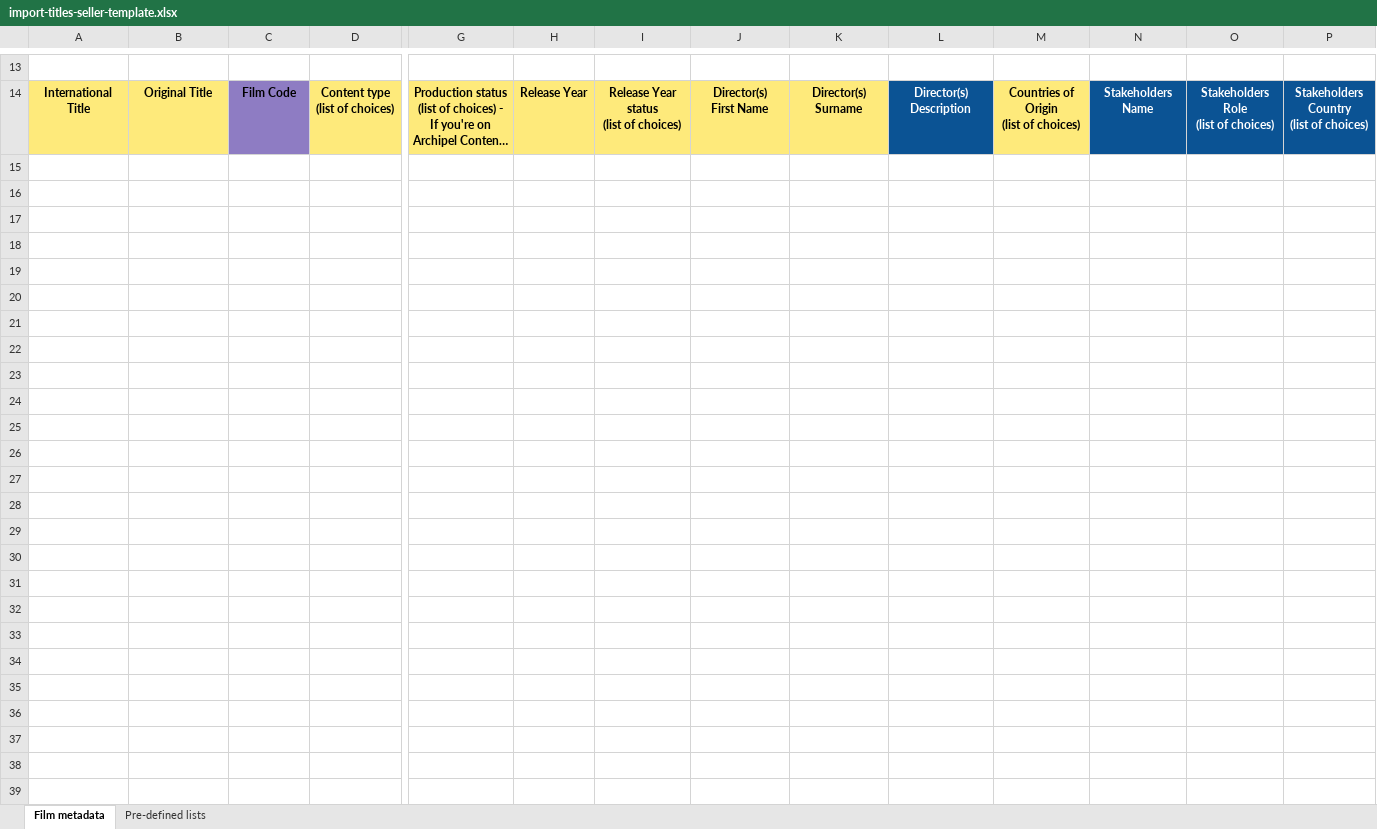
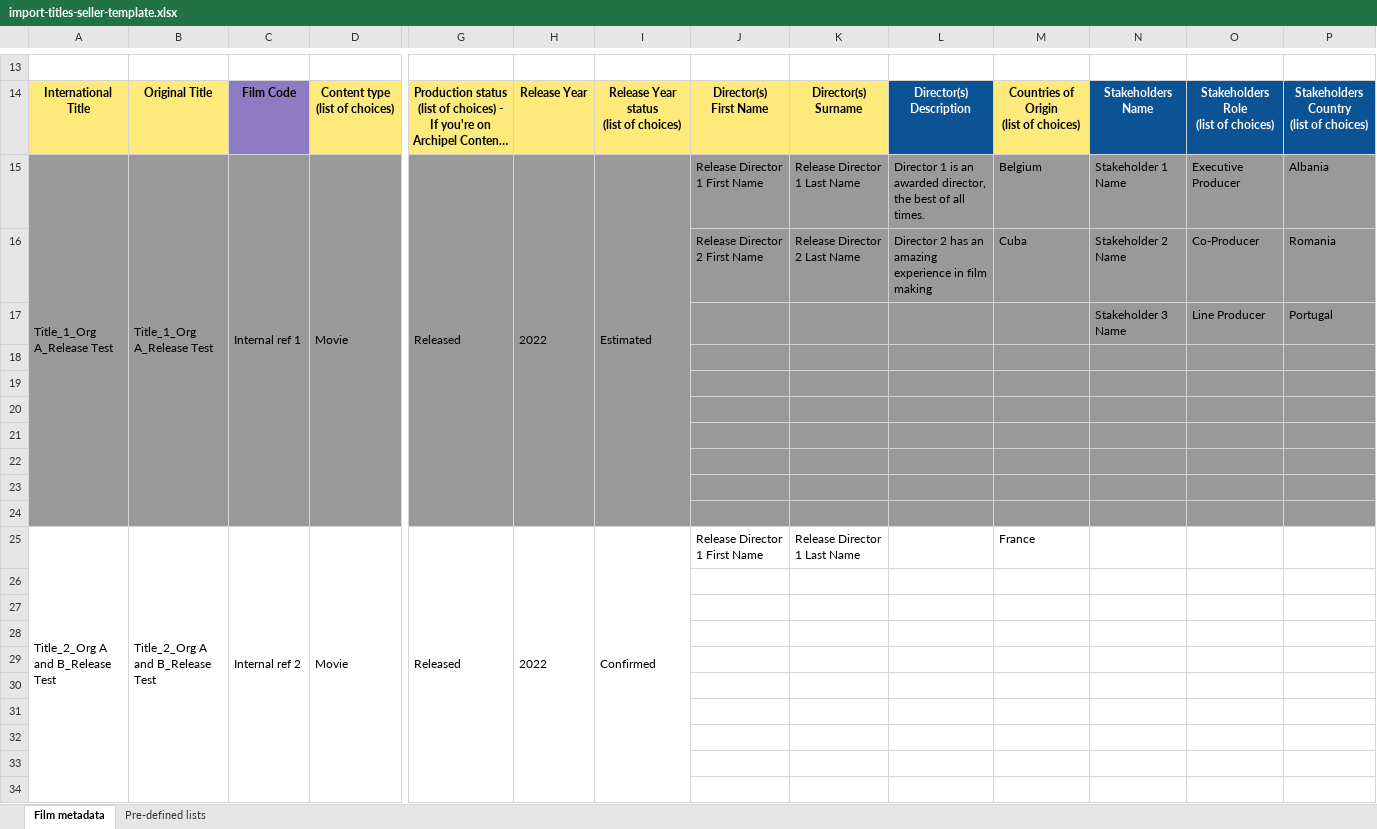
Before and after one commit to blockframes/blockframes, an Excel workbook: assets/templates/import-titles-seller-template.xlsx, sheet Film metadata, drawn as a sheet; only a part is shown, gaps mark what is left out; long unchanged cells end in …; values as stored, in another font and other column widths than the file's, no borders; charts and pictures not drawn; rows hold the shown columns only; the diff covers the shown part only; the diff names each change by its address in the sheet, - before the commit and + after, or states it on an @@ line.

Commit message:
updated title templates

```diff
--- a/assets/templates/import-titles-seller-template.xlsx (sheet Film metadata)
+++ b/assets/templates/import-titles-seller-template.xlsx (sheet Film metadata)
+row 15: Title_1_Org A_Release Test | Title_1_Org A_Release Test | Internal ref 1 | Movie | Released | 2022 | Estimated | Release Director 1 First Name | Release Director 1 Last Name | Director 1 is an awarded director, the best of all times. | Belgium | Stakeholder 1 Name | Executive Producer | Albania
+row 16:  |  |  |  |  |  |  | Release Director 2 First Name | Release Director 2 Last Name | Director 2 has an amazing experience in film making | Cuba | Stakeholder 2 Name | Co-Producer | Romania
+row 17:  |  |  |  |  |  |  |  |  |  |  | Stakeholder 3 Name | Line Producer | Portugal
+row 18: (empty)
+row 19: (empty)
+row 20: (empty)
+row 21: (empty)
+row 22: (empty)
+row 23: (empty)
+row 24: (empty)
+row 25: Title_2_Org A and B_Release Test | Title_2_Org A and B_Release Test | Internal ref 2 | Movie | Released | 2022 | Confirmed | Release Director 1 First Name | Release Director 1 Last Name |  | France
+row 26: (empty)
+row 27: (empty)
+row 28: (empty)
+row 29: (empty)
+row 30: (empty)
+row 31: (empty)
+row 32: (empty)
+row 33: (empty)
+row 34: (empty)
```
Also changed, not shown: 21 added rows and 1 edited cell elsewhere in this sheet, sheet Pre-defined lists, charts or pictures, 2 other files.
